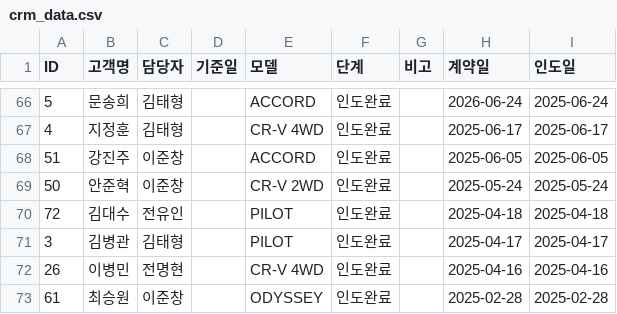
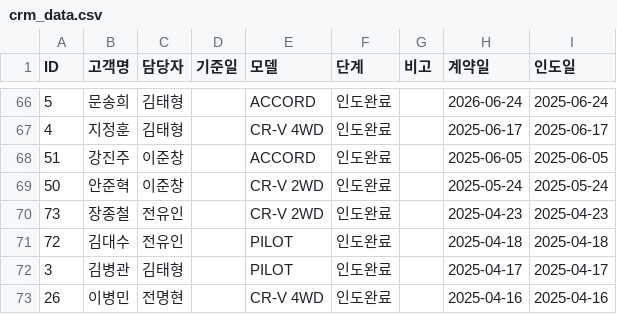
Before and after one commit to tmxpq1234-cmd/honda-crm, a CSV file: crm_data.csv, drawn as a sheet; only a part is shown, gaps mark what is left out; the shorter side is filled out with more unchanged rows.

Commit message:
Update 2026-04-05 02:01:18.427583

```diff
--- a/crm_data.csv
+++ b/crm_data.csv
@@ -69,2 +69,3 @@ ID,고객명,담당자,기준일,모델,단계,비고,계약일,인도일
 50,안준혁,이준창,,CR-V 2WD,인도완료,,2025-05-24,2025-05-24
+73,장종철,전유인,,CR-V 2WD,인도완료,,2025-04-23,2025-04-23
 72,김대수,전유인,,PILOT,인도완료,,2025-04-18,2025-04-18
```
